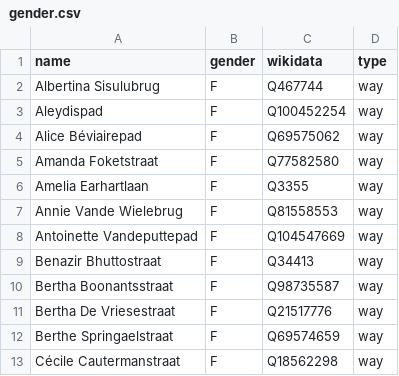
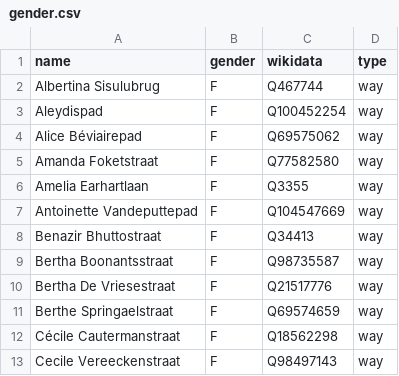
Before and after one commit to EqualStreetNames/equalstreetnames-gent, a CSV file: data/gender.csv, drawn as a sheet; only a part is shown; the shorter side is filled out with more unchanged rows.

```diff
--- a/data/gender.csv
+++ b/data/gender.csv
@@ -6,3 +6,2 @@ Aleydispad,F,Q100452254,way
 "Amelia Earhartlaan",F,Q3355,way
-"Annie Vande Wielebrug",F,Q81558553,way
 "Antoinette Vandeputtepad",F,Q104547669,way
```
Also changed, not shown: 2 other files.
